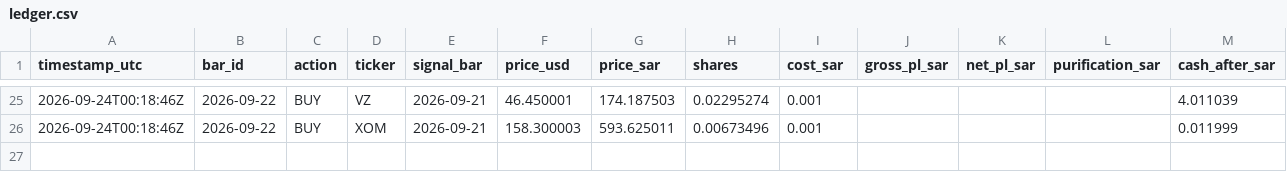
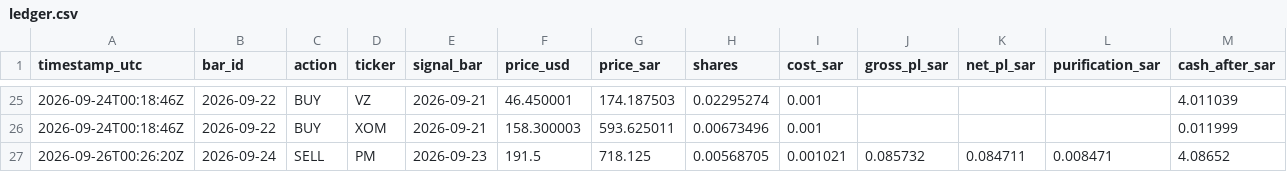
Before and after one commit to dawajund-1/intraday-breadth-research, a CSV file: paper/ledger.csv, drawn as a sheet; only a part is shown, gaps mark what is left out; rows hold the shown columns only; the diff names each change by its address in the sheet, - before the commit and + after, or states it on an @@ line.

```diff
--- a/paper/ledger.csv
+++ b/paper/ledger.csv
+row 27: 2026-09-26T00:26:20Z | 2026-09-24 | SELL | PM | 2026-09-23 | 191.5 | 718.125 | 0.00568705 | 0.001021 | 0.085732 | 0.084711 | 0.008471 | 4.08652
```
Also changed, not shown: 3 other files.
